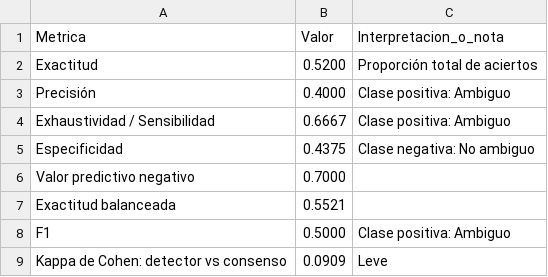
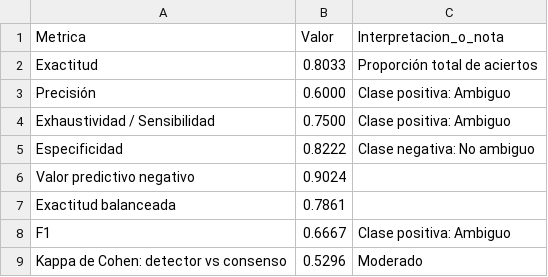
Before and after one commit to andymendozap03/MundiPets-PFC-IngReq, a CSV file: 06_Experimento/resultados/tablas/tabla_2_metricas_detector.csv, drawn as a sheet.

```diff
--- a/06_Experimento/resultados/tablas/tabla_2_metricas_detector.csv
+++ b/06_Experimento/resultados/tablas/tabla_2_metricas_detector.csv
@@ -1,9 +1,9 @@
 Metrica;Valor;Interpretacion_o_nota
-Exactitud;0.5200;Proporción total de aciertos
-Precisión;0.4000;Clase positiva: Ambiguo
-Exhaustividad / Sensibilidad;0.6667;Clase positiva: Ambiguo
-Especificidad;0.4375;Clase negativa: No ambiguo
-Valor predictivo negativo;0.7000;
-Exactitud balanceada;0.5521;
-F1;0.5000;Clase positiva: Ambiguo
-Kappa de Cohen: detector vs consenso;0.0909;Leve
+Exactitud;0.8033;Proporción total de aciertos
+Precisión;0.6000;Clase positiva: Ambiguo
+Exhaustividad / Sensibilidad;0.7500;Clase positiva: Ambiguo
+Especificidad;0.8222;Clase negativa: No ambiguo
+Valor predictivo negativo;0.9024;
+Exactitud balanceada;0.7861;
+F1;0.6667;Clase positiva: Ambiguo
+Kappa de Cohen: detector vs consenso;0.5296;Moderado
```
Also changed, not shown: 06_Experimento/resultados/tablas/tabla_1_resumen_clasificaciones.csv, 06_Experimento/resultados/tablas/tabla_4_acuerdo_interevaluador.csv, 6 other files.
